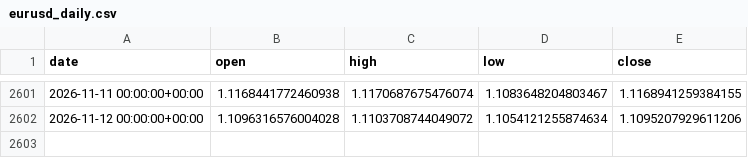
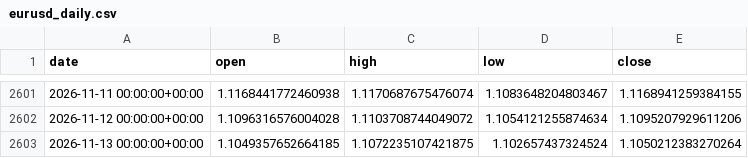
Before and after one commit to OscarTroncoso/Swing-trading---ML, a CSV file: data/eurusd_daily.csv, drawn as a sheet; only a part is shown, gaps mark what is left out; the diff names each change by its address in the sheet, - before the commit and + after, or states it on an @@ line.

```diff
--- a/data/eurusd_daily.csv
+++ b/data/eurusd_daily.csv
+row 2603: 2026-11-13 00:00:00+00:00 | 1.1049357652664185 | 1.1072235107421875 | 1.102657437324524 | 1.1050212383270264
```
Also changed, not shown: data.equity.csv, reports/backtest_2026_comparison.csv, 2 other files.
